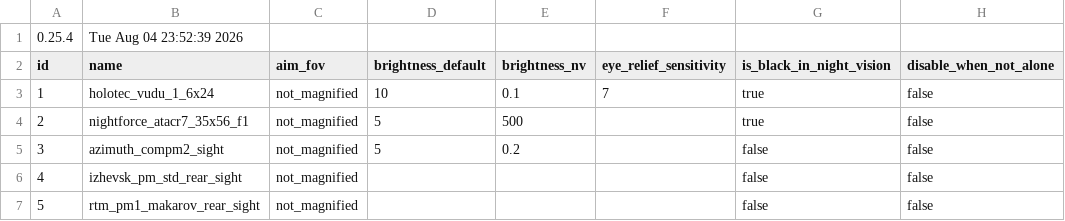
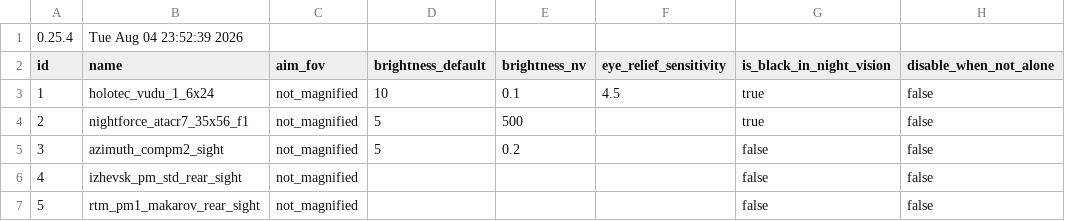
Before and after one commit to recoil-group/deadline-balancing, a CSV file: optics.csv, drawn as a sheet; only a part is shown.

Commit message:
vudu buff vudu buff

```diff
--- a/optics.csv
+++ b/optics.csv
@@ -2,3 +2,3 @@
 id,name,aim_fov,brightness_default,brightness_nv,eye_relief_sensitivity,is_black_in_night_vision,disable_when_not_alone
-1,holotec_vudu_1_6x24,not_magnified,10,0.1,7,true,false
+1,holotec_vudu_1_6x24,not_magnified,10,0.1,4.5,true,false
 2,nightforce_atacr7_35x56_f1,not_magnified,5,500, ,true,false
```
